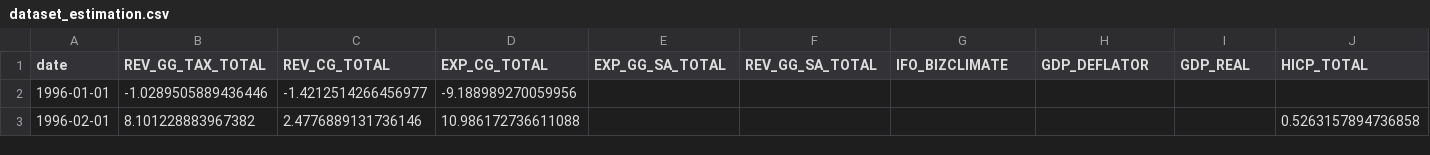
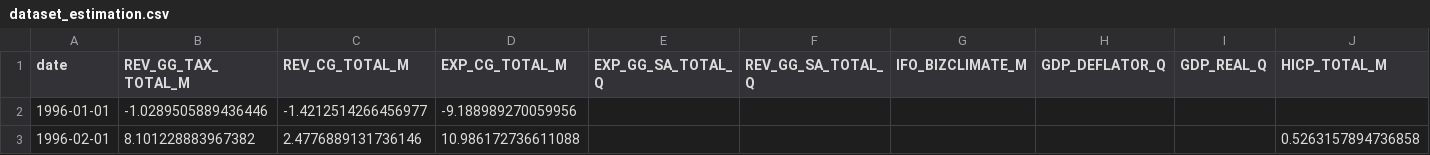
Before and after one commit to philippotto-hauber/fiscal-nowcasting, a CSV file: data/dataset_estimation.csv, drawn as a sheet; only a part is shown; the diff covers the shown part only; the diff names each change by its address in the sheet, - before the commit and + after, or states it on an @@ line.

```diff
--- a/data/dataset_estimation.csv
+++ b/data/dataset_estimation.csv
-B1: REV_GG_TAX_TOTAL
+B1: REV_GG_TAX_TOTAL_M
-C1: REV_CG_TOTAL
+C1: REV_CG_TOTAL_M
-D1: EXP_CG_TOTAL
+D1: EXP_CG_TOTAL_M
-E1: EXP_GG_SA_TOTAL
+E1: EXP_GG_SA_TOTAL_Q
-F1: REV_GG_SA_TOTAL
+F1: REV_GG_SA_TOTAL_Q
-G1: IFO_BIZCLIMATE
+G1: IFO_BIZCLIMATE_M
-H1: GDP_DEFLATOR
+H1: GDP_DEFLATOR_Q
-I1: GDP_REAL
+I1: GDP_REAL_Q
-J1: HICP_TOTAL
+J1: HICP_TOTAL_M
```
Also changed, not shown: 4 edited cells elsewhere in this file, data/trial_small_monthly.csv, 9 other files.
